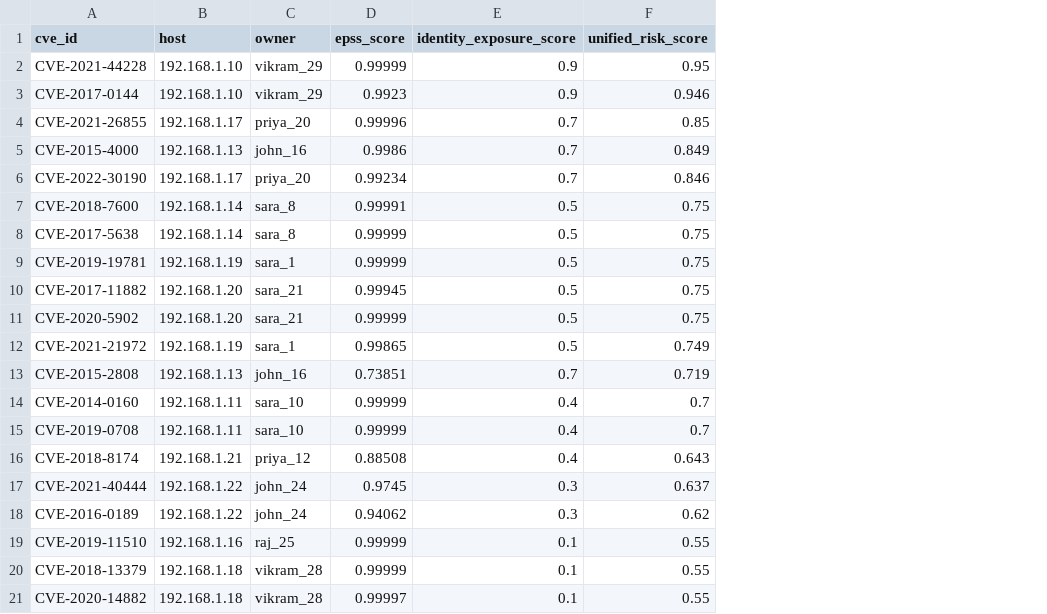
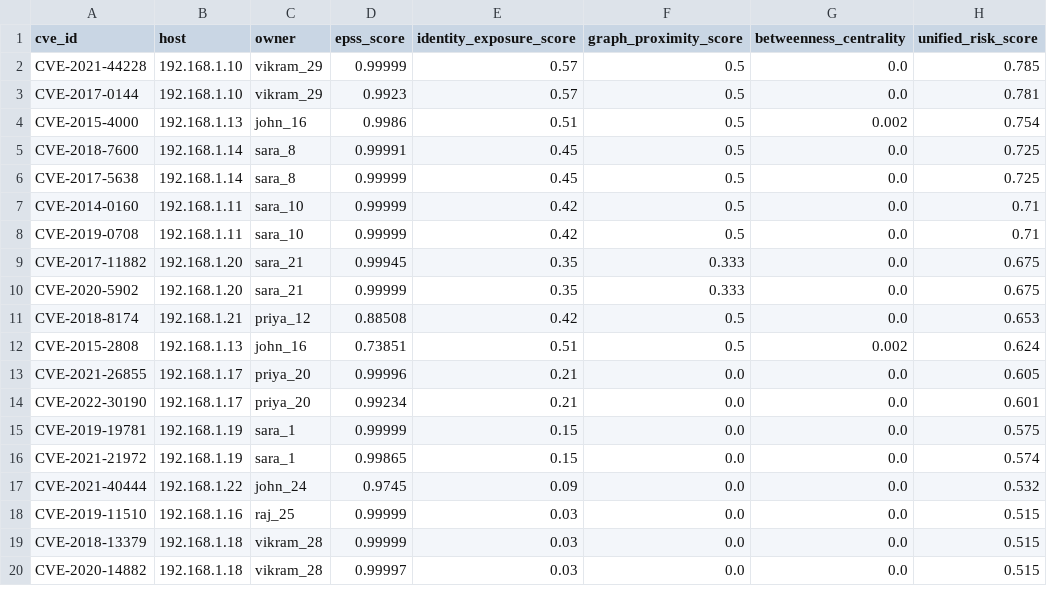
Before and after one commit to Ishua-code/XENTRA-Threat-Identity-Fusion-System, a CSV file: engine/unified-risk-scores.csv, drawn as a sheet; only a part is shown; removed rows and columns are numbered as before the commit, all else as after; the diff covers the shown part only; the diff names each change by its address in the sheet, - before the commit and + after, or states it on an @@ line.

Commit message:
Integrate graph-based risk analysis into correlation engine - unified score now combines EPSS, graph proximity to Domain Admin, betweenness centrality, and rule-based scoring

```diff
--- a/engine/unified-risk-scores.csv
+++ b/engine/unified-risk-scores.csv
+column F (graph_proximity_score), rows 2-8: all 0.5; row 11: 0.5; rows 17-20: all 0.0
+column G (betweenness_centrality), rows 2-8: 0.0 | 0.0 | 0.002 | 0.0 | 0.0 | 0.0 | 0.0; row 11: 0.0; rows 17-20: all 0.0
-E2:E3 (identity_exposure_score): 0.9
+E2:E3 (identity_exposure_score): 0.57
-H2 (unified_risk_score): 0.95
+H2 (unified_risk_score): 0.785
-H3 (unified_risk_score): 0.946
+H3 (unified_risk_score): 0.781
-row 4: CVE-2021-26855 | 192.168.1.17 | priya_20 | 0.99996 | 0.7 | 0.85
-E4 (identity_exposure_score): 0.7
+E4 (identity_exposure_score): 0.51
-H4 (unified_risk_score): 0.849
+H4 (unified_risk_score): 0.754
-row 6: CVE-2022-30190 | 192.168.1.17 | priya_20 | 0.99234 | 0.7 | 0.846
-E5:E6 (identity_exposure_score): 0.5
+E5:E6 (identity_exposure_score): 0.45
-H5:H6 (unified_risk_score): 0.75
+H5:H6 (unified_risk_score): 0.725
-row 9: CVE-2019-19781 | 192.168.1.19 | sara_1 | 0.99999 | 0.5 | 0.75
-row 10: CVE-2017-11882 | 192.168.1.20 | sara_21 | 0.99945 | 0.5 | 0.75
-row 11: CVE-2020-5902 | 192.168.1.20 | sara_21 | 0.99999 | 0.5 | 0.75
-row 12: CVE-2021-21972 | 192.168.1.19 | sara_1 | 0.99865 | 0.5 | 0.749
-row 13: CVE-2015-2808 | 192.168.1.13 | john_16 | 0.73851 | 0.7 | 0.719
-E7:E8 (identity_exposure_score): 0.4
+E7:E8 (identity_exposure_score): 0.42
-H7:H8 (unified_risk_score): 0.7
+H7:H8 (unified_risk_score): 0.71
+row 9: CVE-2017-11882 | 192.168.1.20 | sara_21 | 0.99945 | 0.35 | 0.333 | 0.0 | 0.675
+row 10: CVE-2020-5902 | 192.168.1.20 | sara_21 | 0.99999 | 0.35 | 0.333 | 0.0 | 0.675
-E11 (identity_exposure_score): 0.4
+E11 (identity_exposure_score): 0.42
-H11 (unified_risk_score): 0.643
+H11 (unified_risk_score): 0.653
+row 12: CVE-2015-2808 | 192.168.1.13 | john_16 | 0.73851 | 0.51 | 0.5 | 0.002 | 0.624
+row 13: CVE-2021-26855 | 192.168.1.17 | priya_20 | 0.99996 | 0.21 | 0.0 | 0.0 | 0.605
+row 14: CVE-2022-30190 | 192.168.1.17 | priya_20 | 0.99234 | 0.21 | 0.0 | 0.0 | 0.601
+row 15: CVE-2019-19781 | 192.168.1.19 | sara_1 | 0.99999 | 0.15 | 0.0 | 0.0 | 0.575
+row 16: CVE-2021-21972 | 192.168.1.19 | sara_1 | 0.99865 | 0.15 | 0.0 | 0.0 | 0.574
-E17 (identity_exposure_score): 0.3
+E17 (identity_exposure_score): 0.09
-H17 (unified_risk_score): 0.637
+H17 (unified_risk_score): 0.532
-row 18: CVE-2016-0189 | 192.168.1.22 | john_24 | 0.94062 | 0.3 | 0.62
-E18:E20 (identity_exposure_score): 0.1
+E18:E20 (identity_exposure_score): 0.03
-H18:H20 (unified_risk_score): 0.55
+H18:H20 (unified_risk_score): 0.515
```
Also changed, not shown: 2 added rows, 1 removed row and 10 edited cells elsewhere in this file, 2 other files.
